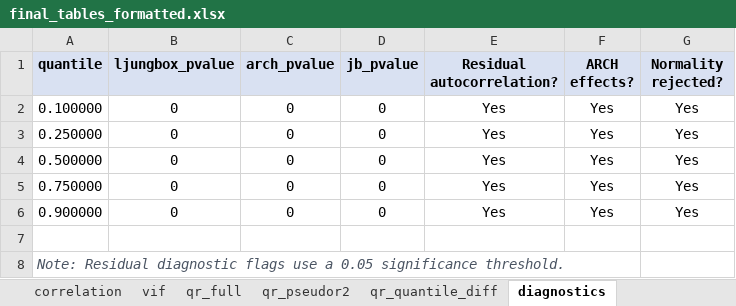
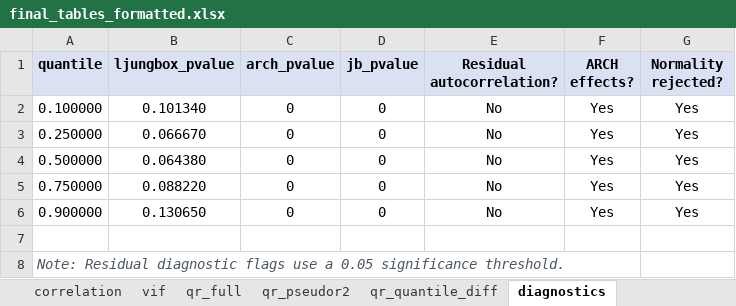
Before and after one commit to Balint-Mariam/qrsus, an Excel workbook: final_outputs/final_tables_formatted.xlsx, sheet diagnostics, drawn as a sheet; values as stored, in another font and other column widths than the file's, no borders; the diff names each change by its address in the sheet, - before the commit and + after, or states it on an @@ line.

```diff
--- a/final_outputs/final_tables_formatted.xlsx (sheet diagnostics)
+++ b/final_outputs/final_tables_formatted.xlsx (sheet diagnostics)
-B2 (ljungbox_pvalue): 0
+B2 (ljungbox_pvalue): 0.101340
-E2:E6 (Residual autocorrelation?): Yes
+E2:E6 (Residual autocorrelation?): No
-B3 (ljungbox_pvalue): 0
+B3 (ljungbox_pvalue): 0.066670
-B4 (ljungbox_pvalue): 0
+B4 (ljungbox_pvalue): 0.064380
-B5 (ljungbox_pvalue): 0
+B5 (ljungbox_pvalue): 0.088220
-B6 (ljungbox_pvalue): 0
+B6 (ljungbox_pvalue): 0.130650
```
Also changed, not shown: sheet qlp_subsamples_detailed, sheet qlp_full, sheet qr_full, sheet qr_quantile_diff, sheet subsample_summary, sheet correlation, 3 more sheets, date_simp_concat.xlsx, final_outputs/excel_tables/table_diagnostics.xlsx, 36 other files.
